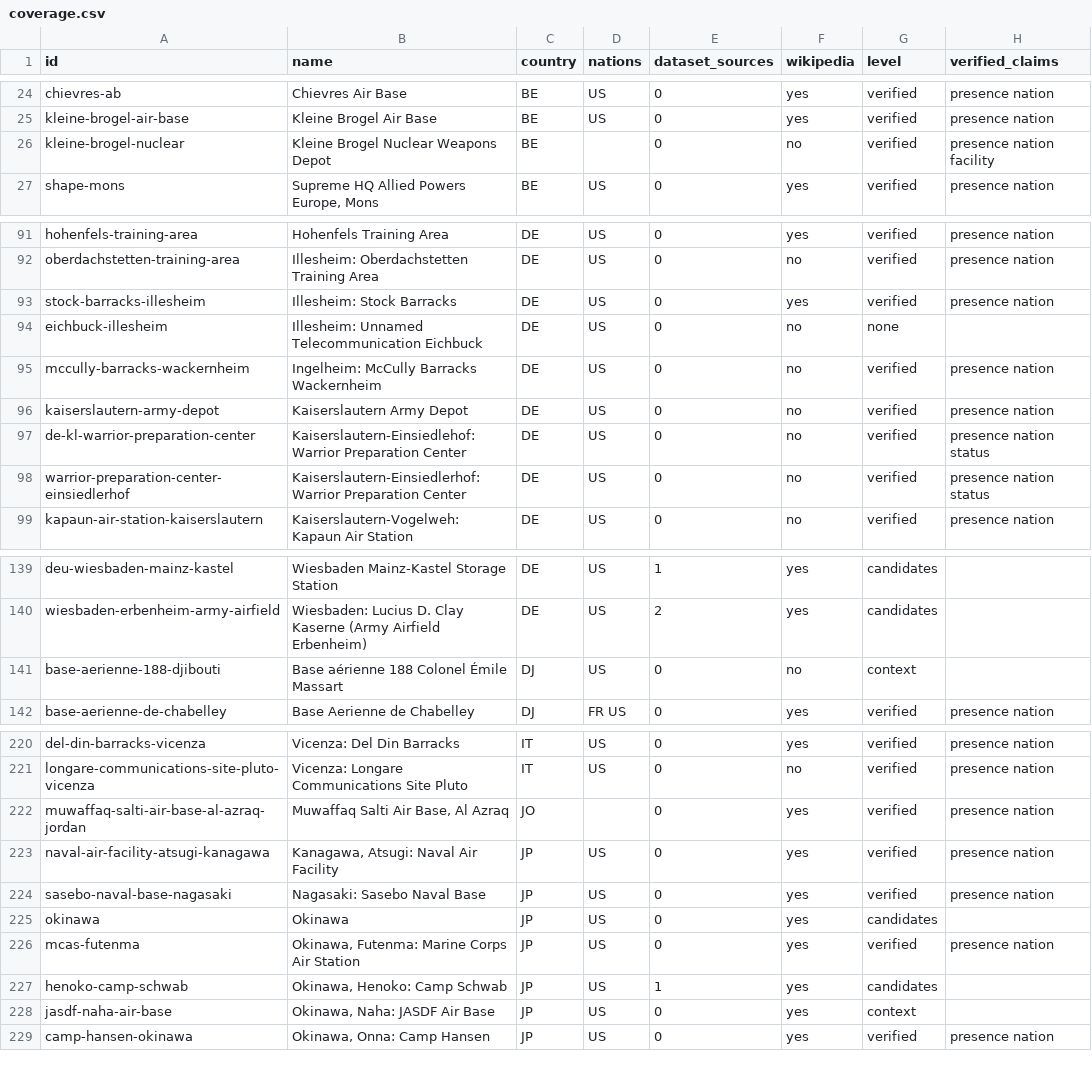
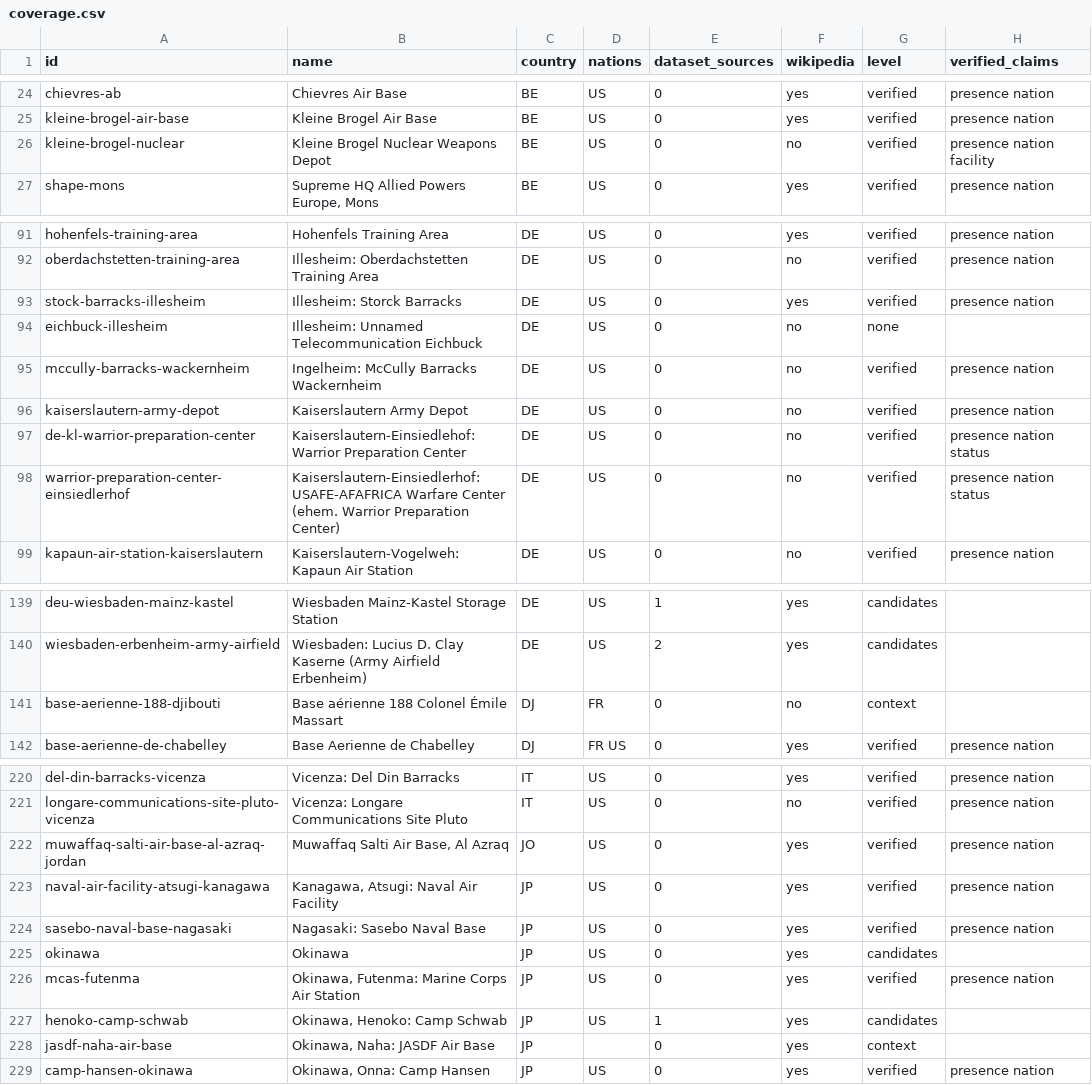
Before and after one commit to Acephali92/VisualBases, a CSV file: docs/research/coverage.csv, drawn as a sheet; only a part is shown, gaps mark what is left out; the diff covers the shown part only; the diff names each change by its address in the sheet, - before the commit and + after, or states it on an @@ line.

```diff
--- a/docs/research/coverage.csv
+++ b/docs/research/coverage.csv
-D26 (nations): (empty)
+D26 (nations): US
-B93 (name): Illesheim: Stock Barracks
+B93 (name): Illesheim: Storck Barracks
-B98 (name): Kaiserslautern-Einsiedlerhof: Warrior Preparation Center
+B98 (name): Kaiserslautern-Einsiedlerhof: USAFE-AFAFRICA Warfare Center (ehem. Warrior Preparation Center)
-D141 (nations): US
+D141 (nations): FR
-D222 (nations): (empty)
+D222 (nations): US
-D228 (nations): US
+D228 (nations): (empty)
```
Also changed, not shown: 11 edited cells elsewhere in this file, 14 other files.
